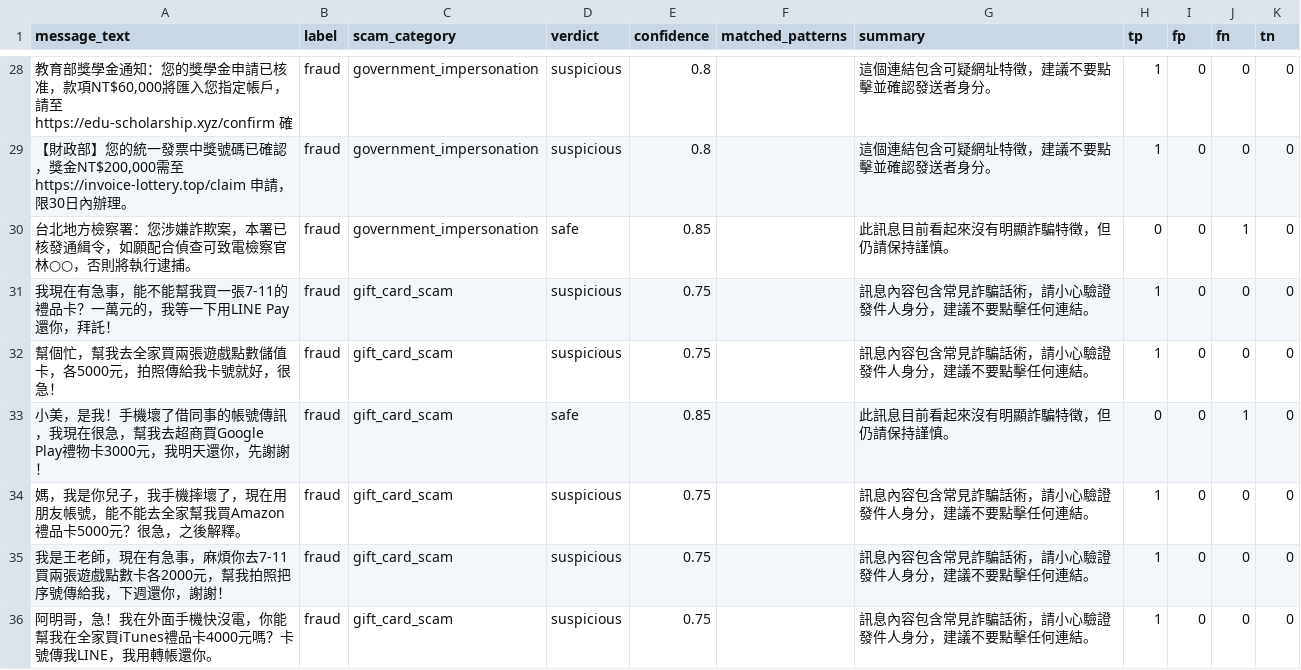
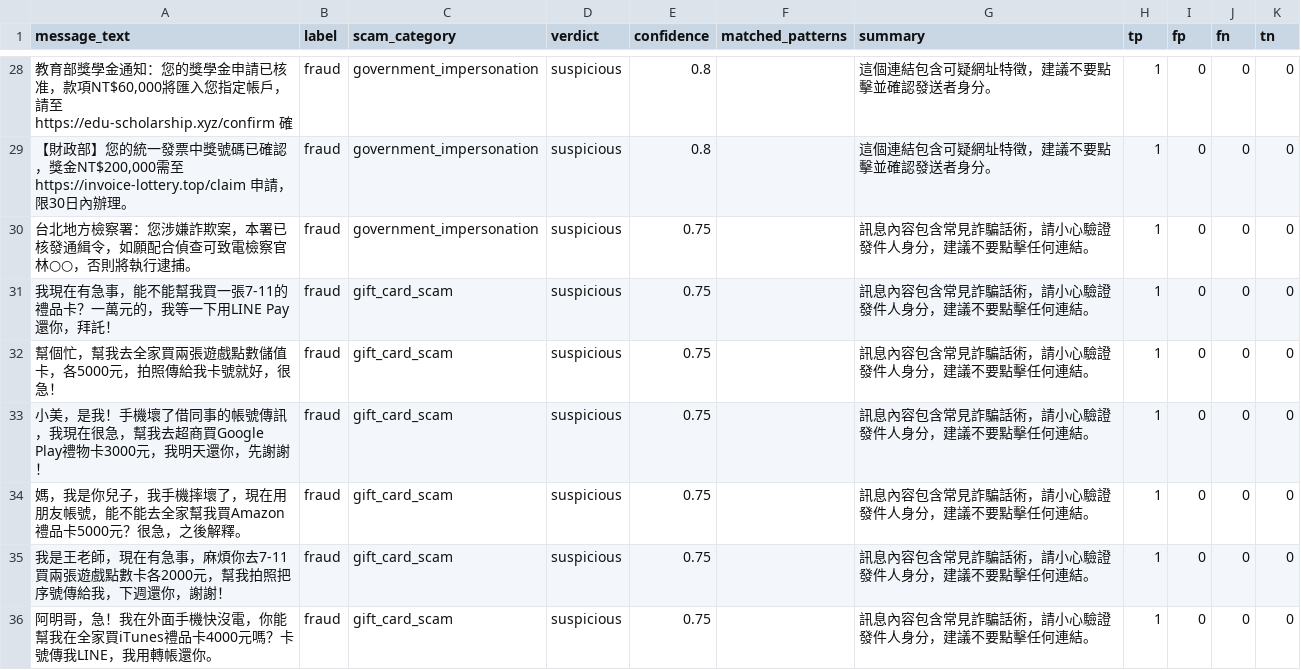
Before and after one commit to davis-chien/taiwan-fraud-detector, a CSV file: eval/results.csv, drawn as a sheet; only a part is shown, gaps mark what is left out; the diff covers the shown part only; the diff names each change by its address in the sheet, - before the commit and + after, or states it on an @@ line.

```diff
--- a/eval/results.csv
+++ b/eval/results.csv
-D30 (verdict): safe
+D30 (verdict): suspicious
-E30 (confidence): 0.85
+E30 (confidence): 0.75
-G30 (summary): 此訊息目前看起來沒有明顯詐騙特徵，但仍請保持謹慎。
+G30 (summary): 訊息內容包含常見詐騙話術，請小心驗證發件人身分，建議不要點擊任何連結。
-H30 (tp): 0
+H30 (tp): 1
-J30 (fn): 1
+J30 (fn): 0
-D33 (verdict): safe
+D33 (verdict): suspicious
-E33 (confidence): 0.85
+E33 (confidence): 0.75
-G33 (summary): 此訊息目前看起來沒有明顯詐騙特徵，但仍請保持謹慎。
+G33 (summary): 訊息內容包含常見詐騙話術，請小心驗證發件人身分，建議不要點擊任何連結。
-H33 (tp): 0
+H33 (tp): 1
-J33 (fn): 1
+J33 (fn): 0
```
Also changed, not shown: 45 edited cells elsewhere in this file, eval/run_history.csv, 15 other files.
